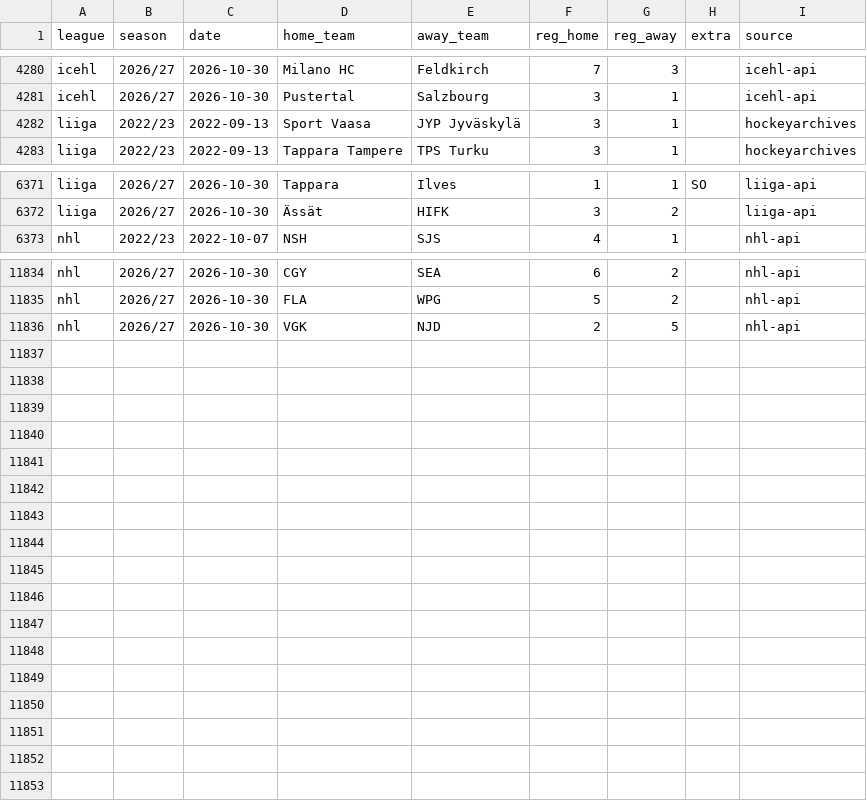
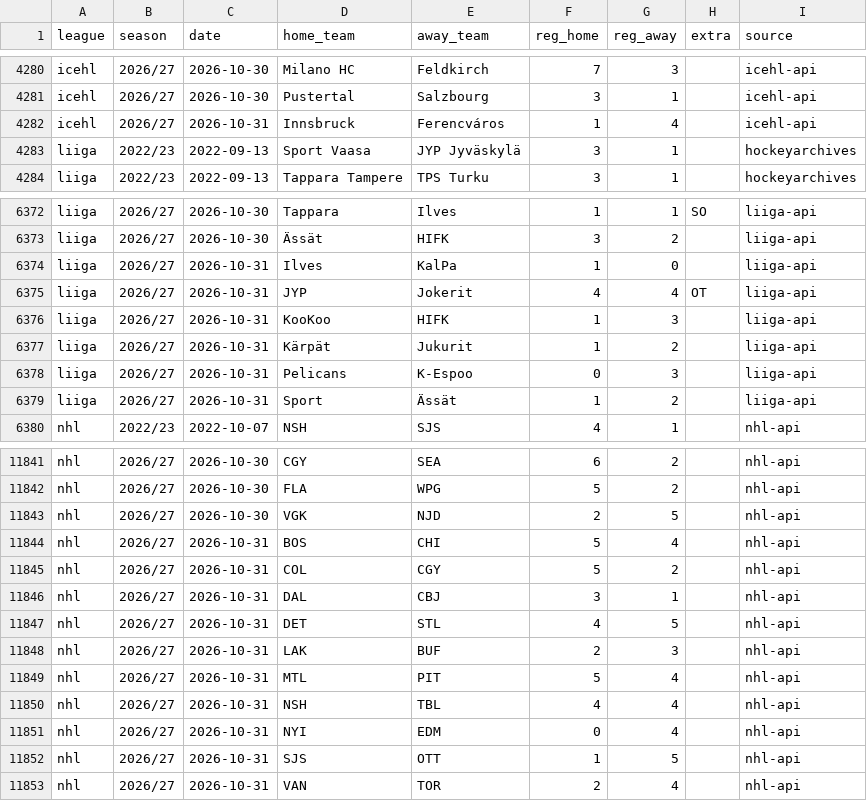
Before and after one commit to reinski260970/soccer, a CSV file: data/hockey/history.csv, drawn as a sheet; only a part is shown, gaps mark what is left out.

Commit message:
Hockey data audit 2026-11-01T10:43Z

```diff
--- a/data/hockey/history.csv
+++ b/data/hockey/history.csv
@@ -4281,2 +4281,3 @@ icehl,2026/27,2026-10-30,Milano HC,Feldkirch,7,3,,icehl-api
 icehl,2026/27,2026-10-30,Pustertal,Salzbourg,3,1,,icehl-api
+icehl,2026/27,2026-10-31,Innsbruck,Ferencváros,1,4,,icehl-api
 liiga,2022/23,2022-09-13,Sport Vaasa,JYP Jyväskylä,3,1,,hockeyarchives
@@ -6372,2 +6373,8 @@ liiga,2026/27,2026-10-30,Tappara,Ilves,1,1,SO,liiga-api
 liiga,2026/27,2026-10-30,Ässät,HIFK,3,2,,liiga-api
+liiga,2026/27,2026-10-31,Ilves,KalPa,1,0,,liiga-api
+liiga,2026/27,2026-10-31,JYP,Jokerit,4,4,OT,liiga-api
+liiga,2026/27,2026-10-31,KooKoo,HIFK,1,3,,liiga-api
+liiga,2026/27,2026-10-31,Kärpät,Jukurit,1,2,,liiga-api
+liiga,2026/27,2026-10-31,Pelicans,K-Espoo,0,3,,liiga-api
+liiga,2026/27,2026-10-31,Sport,Ässät,1,2,,liiga-api
 nhl,2022/23,2022-10-07,NSH,SJS,4,1,,nhl-api
@@ -11836 +11843,11 @@ nhl,2026/27,2026-10-30,FLA,WPG,5,2,,nhl-api
 nhl,2026/27,2026-10-30,VGK,NJD,2,5,,nhl-api
+nhl,2026/27,2026-10-31,BOS,CHI,5,4,,nhl-api
+nhl,2026/27,2026-10-31,COL,CGY,5,2,,nhl-api
+nhl,2026/27,2026-10-31,DAL,CBJ,3,1,,nhl-api
+nhl,2026/27,2026-10-31,DET,STL,4,5,,nhl-api
+nhl,2026/27,2026-10-31,LAK,BUF,2,3,,nhl-api
+nhl,2026/27,2026-10-31,MTL,PIT,5,4,,nhl-api
+nhl,2026/27,2026-10-31,NSH,TBL,4,4,,nhl-api
+nhl,2026/27,2026-10-31,NYI,EDM,0,4,,nhl-api
+nhl,2026/27,2026-10-31,SJS,OTT,1,5,,nhl-api
+nhl,2026/27,2026-10-31,VAN,TOR,2,4,,nhl-api
```
Also changed, not shown: 1 other file.
